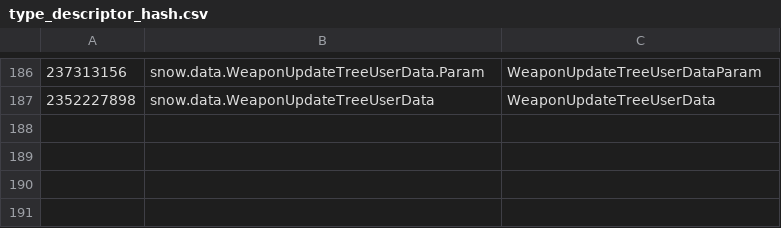
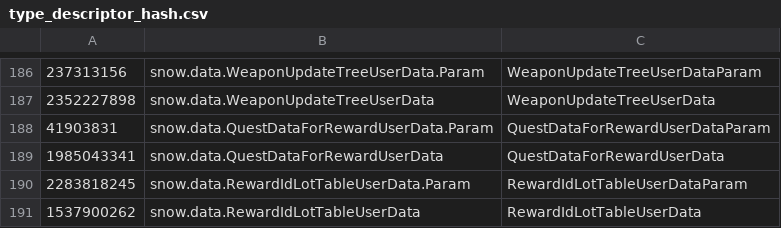
Before and after one commit to yijunj/MHR-DataExtraction, a CSV file: hash/type_descriptor_hash.csv, drawn as a sheet; only a part is shown, gaps mark what is left out; the diff names each change by its address in the sheet, - before the commit and + after, or states it on an @@ line.

```diff
--- a/hash/type_descriptor_hash.csv
+++ b/hash/type_descriptor_hash.csv
+row 188: 41903831 | snow.data.QuestDataForRewardUserData.Param | QuestDataForRewardUserDataParam
+row 189: 1985043341 | snow.data.QuestDataForRewardUserData | QuestDataForRewardUserData
+row 190: 2283818245 | snow.data.RewardIdLotTableUserData.Param | RewardIdLotTableUserDataParam
+row 191: 1537900262 | snow.data.RewardIdLotTableUserData | RewardIdLotTableUserData
```
Also changed, not shown: 3 other files.
